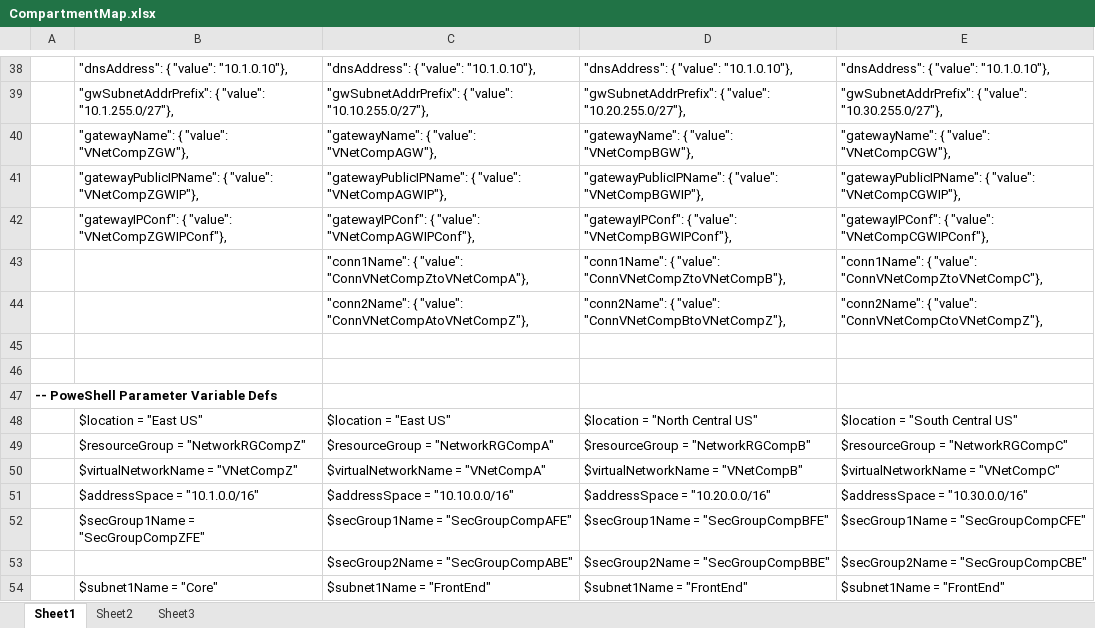
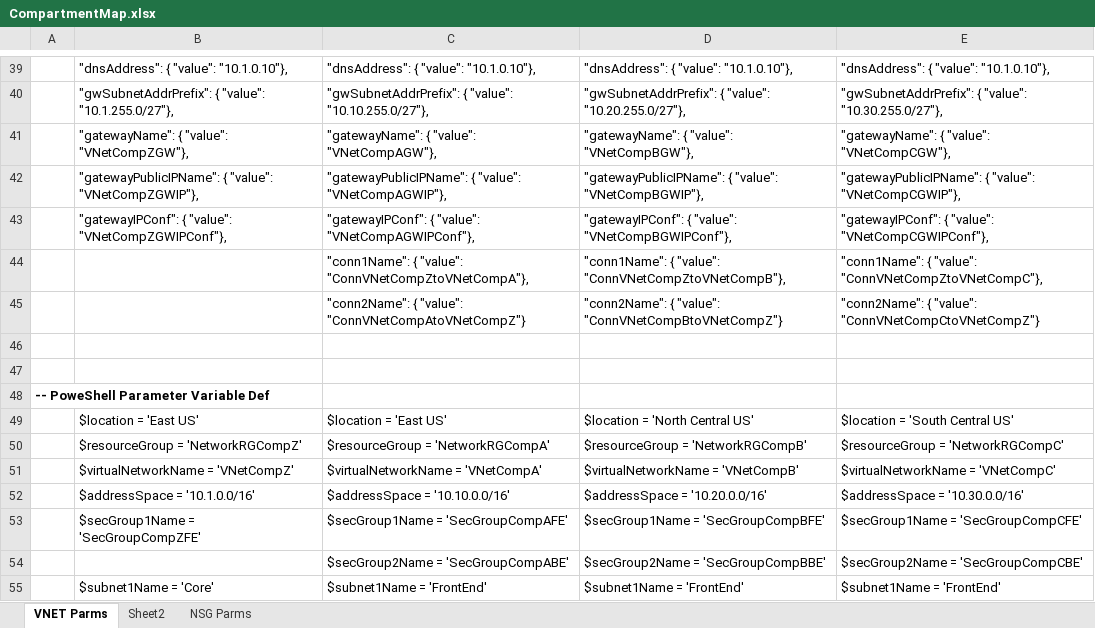
Before and after one commit to mattp65/ARM-Templates, an Excel workbook: CompartmentMap.xlsx, sheet VNET Parms, drawn as a sheet; only a part is shown, gaps mark what is left out; values as stored, in another font and other column widths than the file's, no borders; addresses are those after the commit; the diff covers the shown part only; the diff names each change by its address in the sheet, - before the commit and + after, or states it on an @@ line.

Commit message:
Updates to VNET

```diff
--- a/CompartmentMap.xlsx (sheet VNET Parms)
+++ b/CompartmentMap.xlsx (sheet VNET Parms)
-sheet tab: Sheet1
+sheet tab: VNET Parms
-sheet tab: Sheet3
+sheet tab: NSG Parms
-C45: …{ "value": "ConnVNetCompAtoVNetCompZ"},
+C45: …{ "value": "ConnVNetCompAtoVNetCompZ"}
-D45: …{ "value": "ConnVNetCompBtoVNetCompZ"},
+D45: …{ "value": "ConnVNetCompBtoVNetCompZ"}
-E45: …{ "value": "ConnVNetCompCtoVNetCompZ"},
+E45: …{ "value": "ConnVNetCompCtoVNetCompZ"}
-A48: -- PoweShell Parameter Variable Defs
+A48: -- PoweShell Parameter Variable Def
-B49: $location = "East US"
+B49: $location = 'East US'
-C49: $location = "East US"
+C49: $location = 'East US'
-D49: $location = "North Central US"
+D49: $location = 'North Central US'
-E49: $location = "South Central US"
+E49: $location = 'South Central US'
-B50: $resourceGroup = "NetworkRGCompZ"
+B50: $resourceGroup = 'NetworkRGCompZ'
-C50: $resourceGroup = "NetworkRGCompA"
+C50: $resourceGroup = 'NetworkRGCompA'
-D50: $resourceGroup = "NetworkRGCompB"
+D50: $resourceGroup = 'NetworkRGCompB'
-E50: $resourceGroup = "NetworkRGCompC"
+E50: $resourceGroup = 'NetworkRGCompC'
-B51: $virtualNetworkName = "VNetCompZ"
+B51: $virtualNetworkName = 'VNetCompZ'
-C51: $virtualNetworkName = "VNetCompA"
+C51: $virtualNetworkName = 'VNetCompA'
-D51: $virtualNetworkName = "VNetCompB"
+D51: $virtualNetworkName = 'VNetCompB'
-E51: $virtualNetworkName = "VNetCompC"
+E51: $virtualNetworkName = 'VNetCompC'
-B52: $addressSpace = "10.1.0.0/16"
+B52: $addressSpace = '10.1.0.0/16'
-C52: $addressSpace = "10.10.0.0/16"
+C52: $addressSpace = '10.10.0.0/16'
-D52: $addressSpace = "10.20.0.0/16"
+D52: $addressSpace = '10.20.0.0/16'
-E52: $addressSpace = "10.30.0.0/16"
+E52: $addressSpace = '10.30.0.0/16'
-B53: $secGroup1Name = "SecGroupCompZFE"
+B53: $secGroup1Name = 'SecGroupCompZFE'
-C53: $secGroup1Name = "SecGroupCompAFE"
+C53: $secGroup1Name = 'SecGroupCompAFE'
-D53: $secGroup1Name = "SecGroupCompBFE"
+D53: $secGroup1Name = 'SecGroupCompBFE'
-E53: $secGroup1Name = "SecGroupCompCFE"
+E53: $secGroup1Name = 'SecGroupCompCFE'
-C54: $secGroup2Name = "SecGroupCompABE"
+C54: $secGroup2Name = 'SecGroupCompABE'
-D54: $secGroup2Name = "SecGroupCompBBE"
+D54: $secGroup2Name = 'SecGroupCompBBE'
-E54: $secGroup2Name = "SecGroupCompCBE"
+E54: $secGroup2Name = 'SecGroupCompCBE'
-B55: $subnet1Name = "Core"
+B55: $subnet1Name = 'Core'
-C55: $subnet1Name = "FrontEnd"
+C55: $subnet1Name = 'FrontEnd'
-D55: $subnet1Name = "FrontEnd"
+D55: $subnet1Name = 'FrontEnd'
-E55: $subnet1Name = "FrontEnd"
+E55: $subnet1Name = 'FrontEnd'
```
Also changed, not shown: 29 added rows and 36 edited cells elsewhere in this sheet, sheet NSG Parms, formulas that keep their value, charts or pictures, 5 other files.
